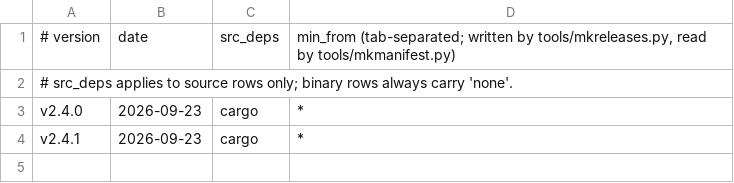
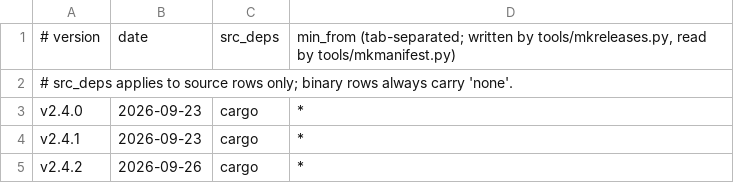
Before and after one commit to robertclemens/irchub-releases, a TSV file: irchub/rs/meta.tsv, drawn as a sheet; the diff names each change by its address in the sheet, - before the commit and + after, or states it on an @@ line.

```diff
--- a/irchub/rs/meta.tsv
+++ b/irchub/rs/meta.tsv
+row 5: v2.4.2 | 2026-09-26 | cargo | *
```
Also changed, not shown: irchub/c/meta.tsv, 8 other files.
